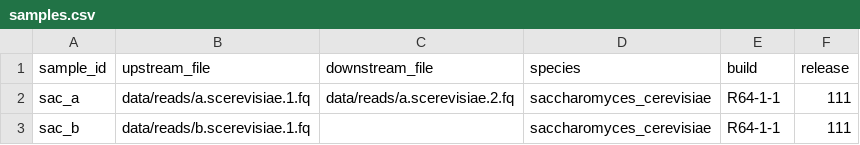
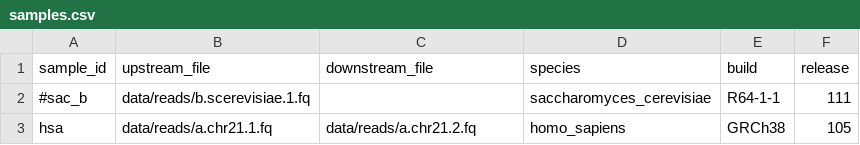
Before and after one commit to tdayris/fair_bowtie2_mapping, a CSV file: .test/config/samples.csv, drawn as a sheet.

Commit message:
tests update

```diff
--- a/.test/config/samples.csv
+++ b/.test/config/samples.csv
@@ -1,3 +1,3 @@
 sample_id,upstream_file,downstream_file,species,build,release
-sac_a,data/reads/a.scerevisiae.1.fq,data/reads/a.scerevisiae.2.fq,saccharomyces_cerevisiae,R64-1-1,111
-sac_b,data/reads/b.scerevisiae.1.fq,,saccharomyces_cerevisiae,R64-1-1,111
+#sac_b,data/reads/b.scerevisiae.1.fq,,saccharomyces_cerevisiae,R64-1-1,111
+hsa,data/reads/a.chr21.1.fq,data/reads/a.chr21.2.fq,homo_sapiens,GRCh38,105
```
Also changed, not shown: 1 other file.
